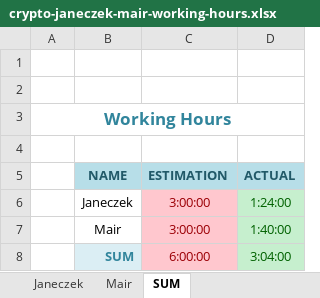
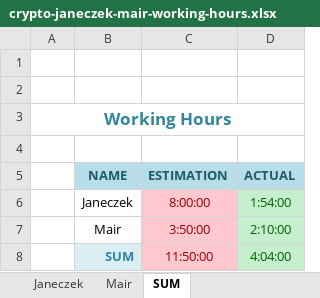
Before and after one commit to cjaneczek-tgm/crypto, an Excel workbook: doc/crypto-janeczek-mair-working-hours.xlsx, sheet SUM, drawn as a sheet; values as stored, in another font and other column widths than the file's, no borders; the diff names each change by its address in the sheet, - before the commit and + after, or states it on an @@ line.

```diff
--- a/doc/crypto-janeczek-mair-working-hours.xlsx (sheet SUM)
+++ b/doc/crypto-janeczek-mair-working-hours.xlsx (sheet SUM)
-C6 (ESTIMATION): 3:00:00
+C6 (ESTIMATION): 8:00:00
-D6 (ACTUAL): 1:24:00
+D6 (ACTUAL): 1:54:00
-C7 (ESTIMATION): 3:00:00
+C7 (ESTIMATION): 3:50:00
-D7 (ACTUAL): 1:40:00
+D7 (ACTUAL): 2:10:00
-C8 (ESTIMATION): 6:00:00
+C8 (ESTIMATION): 11:50:00
-D8 (ACTUAL): 3:04:00
+D8 (ACTUAL): 4:04:00
```
Also changed, not shown: sheet Janeczek, sheet Mair.
